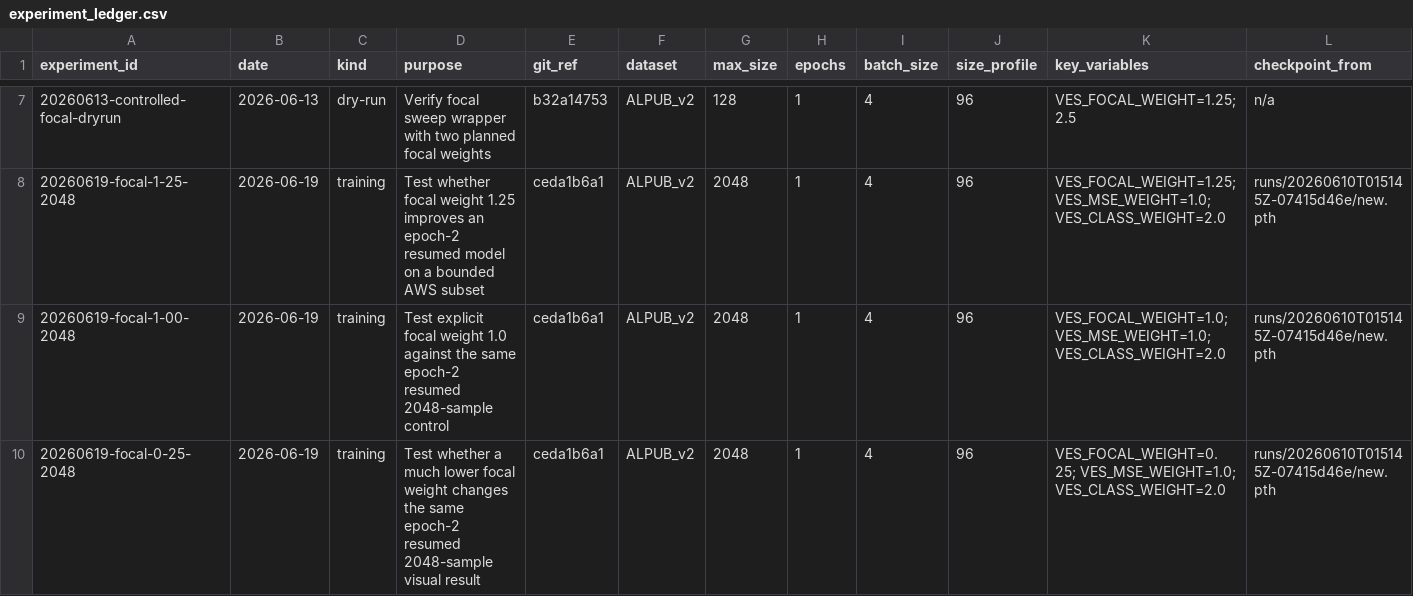
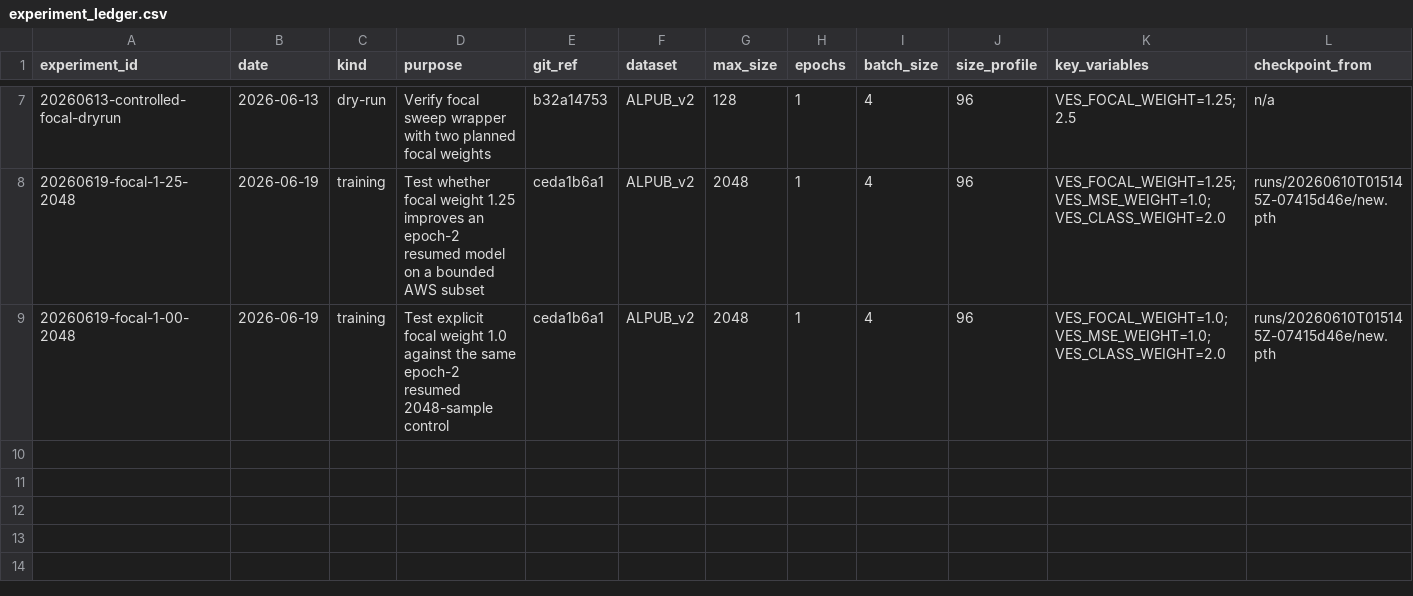
Before and after one commit to AdithyaLaakso/ves, a CSV file: docs/experiment_ledger.csv, drawn as a sheet; only a part is shown, gaps mark what is left out; rows hold the shown columns only; the diff names each change by its address in the sheet, - before the commit and + after, or states it on an @@ line.

Commit message:
Revert "Log focal 0.25 AWS probe"
This reverts commit 2e3b8d2b3ffc9a387f6448e131b7f0e460e85af0.

# Please enter the commit message for your changes. Lines starting
# with '#' will be ignored, and an empty message aborts the commit.
#
# On branch revert-unintended
# Revert currently in progress.
#
# Changes to be committed:
#	modified:   docs/experiment_ledger.csv
#	modified:   docs/research_journal.md
#

```diff
--- a/docs/experiment_ledger.csv
+++ b/docs/experiment_ledger.csv
-row 10: 20260619-focal-0-25-2048 | 2026-06-19 | training | Test whether a much lower focal weight changes the same epoch-2 resumed 2048-sample visual result | ceda1b6a1 | ALPUB_v2 | 2048 | 1 | 4 | 96 | VES_FOCAL_WEIGHT=0.25; VES_MSE_WEIGHT=1.0; VES_CLASS_WEIGHT=2.0 | runs/20260610T015145Z-07415d46e/new.pth
```
Also changed, not shown: 1 other file.
